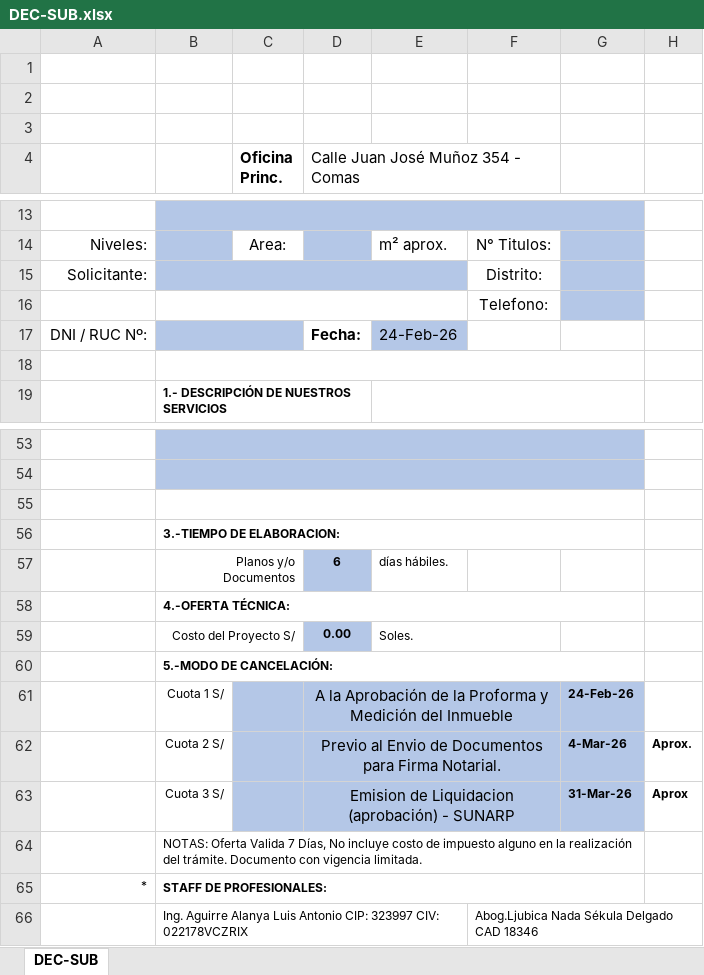
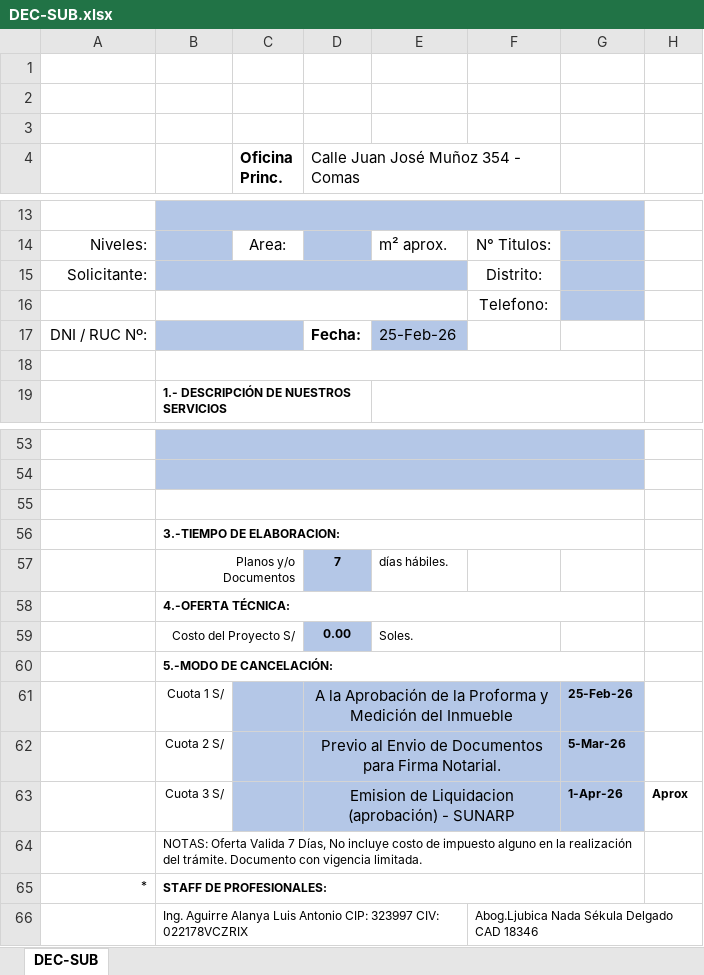
Before and after one commit to Planos-Peru-Ingenieros/planos-react-app, an Excel workbook: backend/docs/DEC-SUB.xlsx, sheet DEC-SUB, drawn as a sheet; only a part is shown, gaps mark what is left out; values as stored, in another font and other column widths than the file's, no borders; charts and pictures not drawn; the diff names each change by its address in the sheet, - before the commit and + after, or states it on an @@ line.

Commit message:
Fix: ui, excels and add restrictions on inputs

```diff
--- a/backend/docs/DEC-SUB.xlsx (sheet DEC-SUB)
+++ b/backend/docs/DEC-SUB.xlsx (sheet DEC-SUB)
-E17: 24-Feb-26
+E17: 25-Feb-26
-D57: 6
+D57: 7
-G61: 24-Feb-26
+G61: 25-Feb-26
-G62: 4-Mar-26
+G62: 5-Mar-26
-H62: Aprox.
+H62: (empty)
-G63: 31-Mar-26
+G63: 1-Apr-26
```
Also changed, not shown: backend/docs/DEC-FAB.xlsx, backend/docs/DEC-IND.xlsx, 5 other files.
